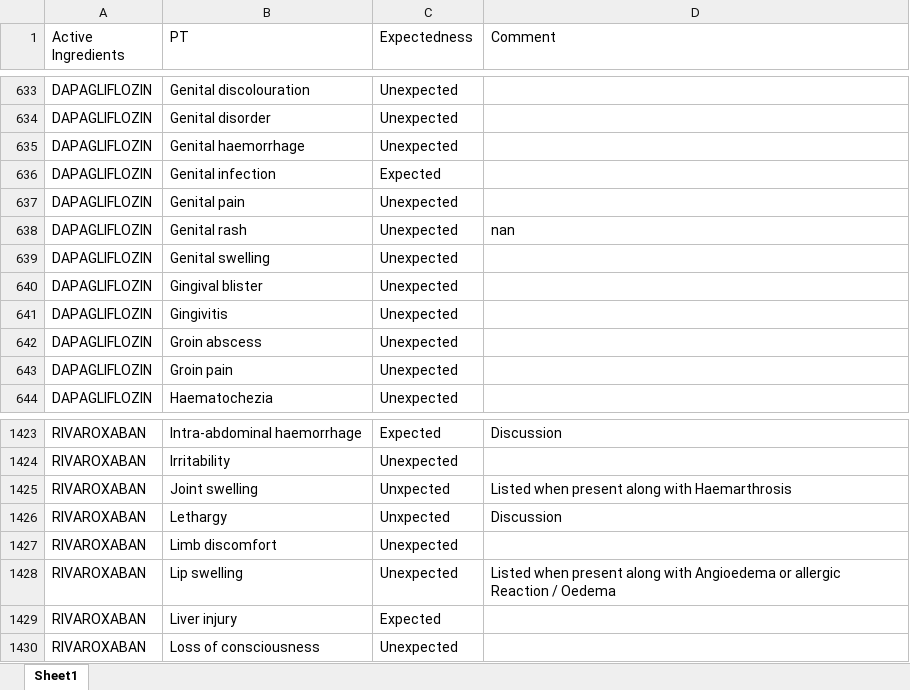
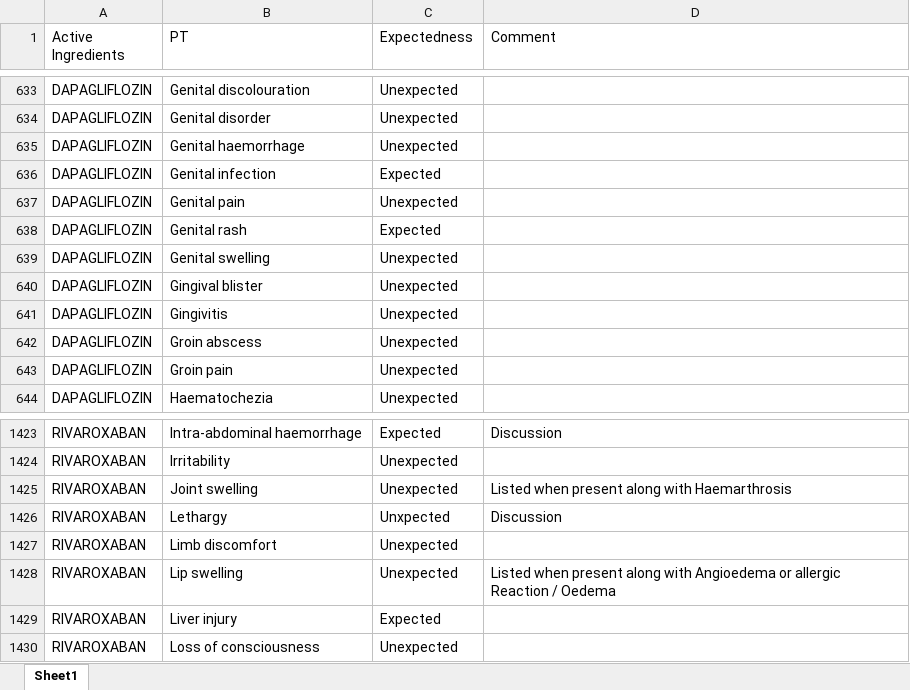
Before and after one commit to JPadhy0680/PV-Automation-Hub-Test, an Excel workbook: data/Listedness_CX.xlsx, sheet Sheet1, drawn as a sheet; only a part is shown, gaps mark what is left out; values as stored, in another font and other column widths than the file's, no borders; the diff names each change by its address in the sheet, - before the commit and + after, or states it on an @@ line.

Commit message:
Batch update listedness: 0 added, 3 updated

```diff
--- a/data/Listedness_CX.xlsx (sheet Sheet1)
+++ b/data/Listedness_CX.xlsx (sheet Sheet1)
-C638 (Expectedness): Unexpected
+C638 (Expectedness): Expected
-D638 (Comment): nan
+D638 (Comment): (empty)
-C1425 (Expectedness): Unxpected
+C1425 (Expectedness): Unexpected
```
